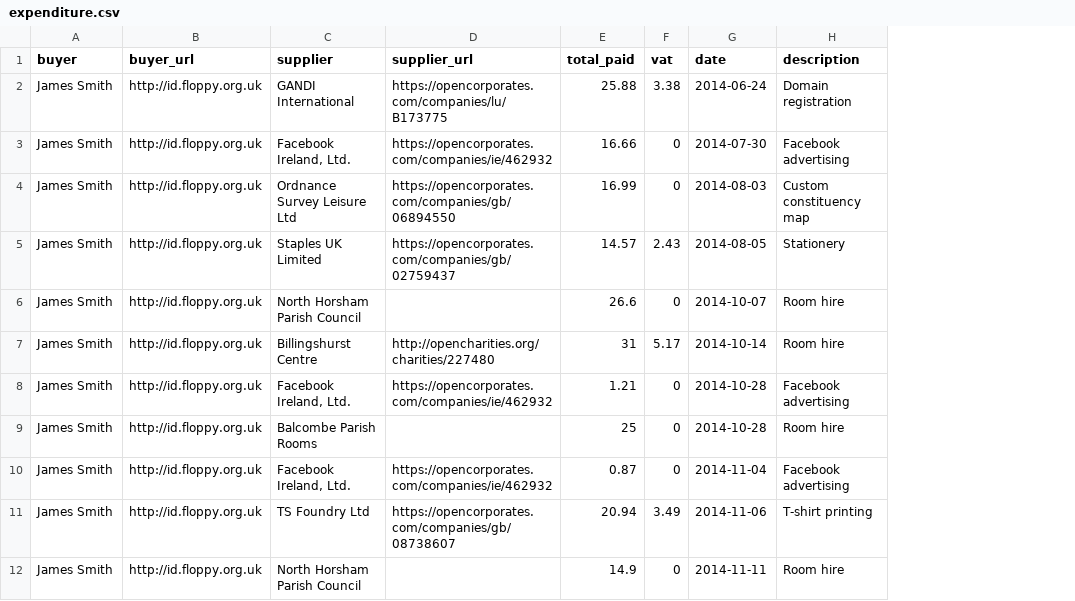
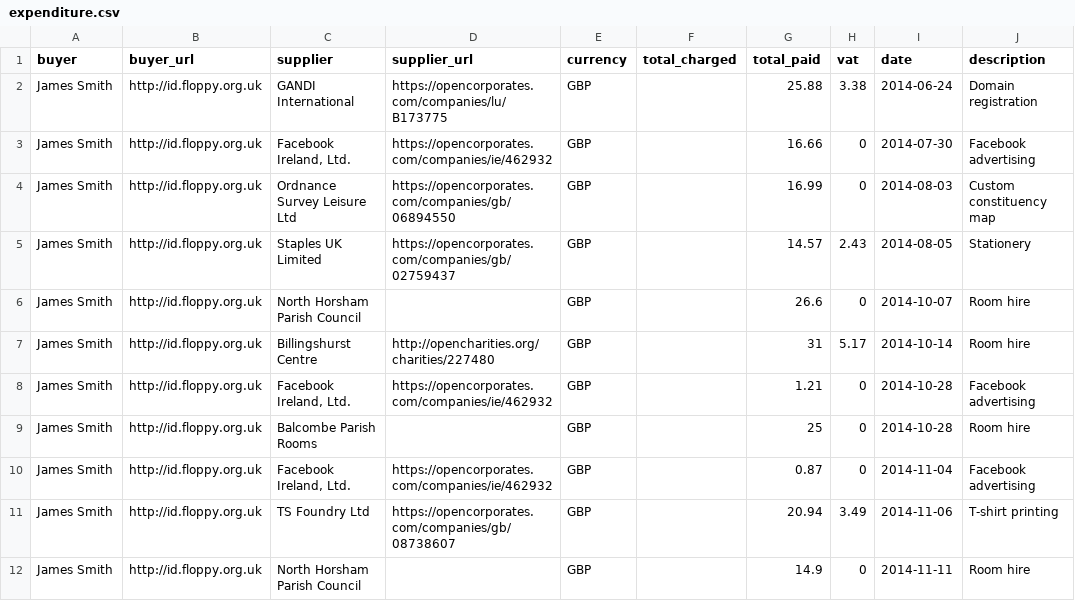
Before and after one commit to SomethingNewUK/finances, a CSV file: horsham/expenditure.csv, drawn as a sheet; only a part is shown; the diff names each change by its address in the sheet, - before the commit and + after, or states it on an @@ line.

Commit message:
Add fields for items charged in other currencies

```diff
--- a/horsham/expenditure.csv
+++ b/horsham/expenditure.csv
+column E (currency), rows 2-12: all GBP
+column F (total_charged), empty
```
Also changed, not shown: national/expenditure.csv, 1 other file.
